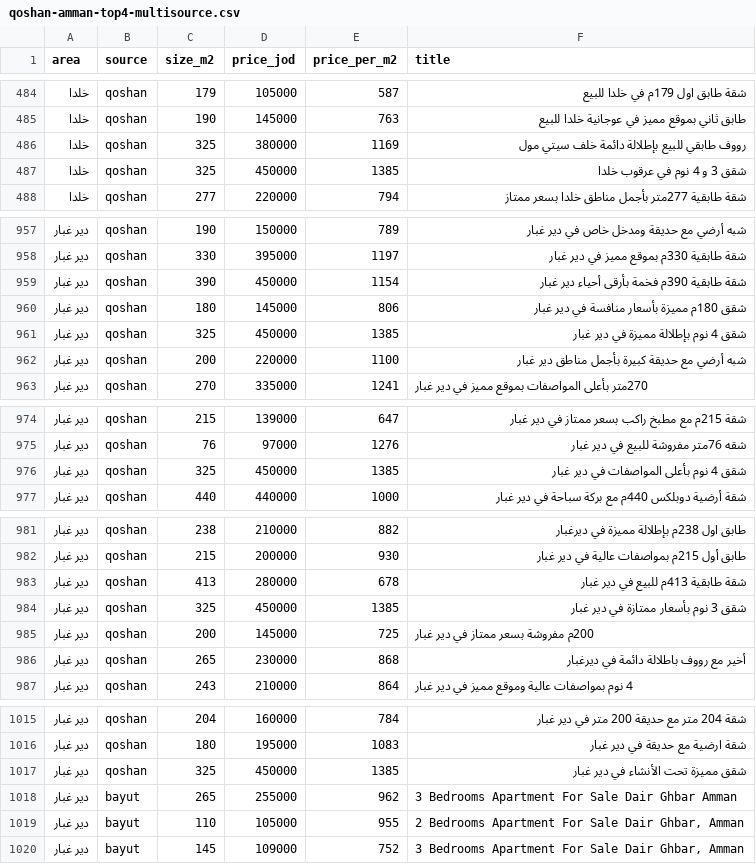
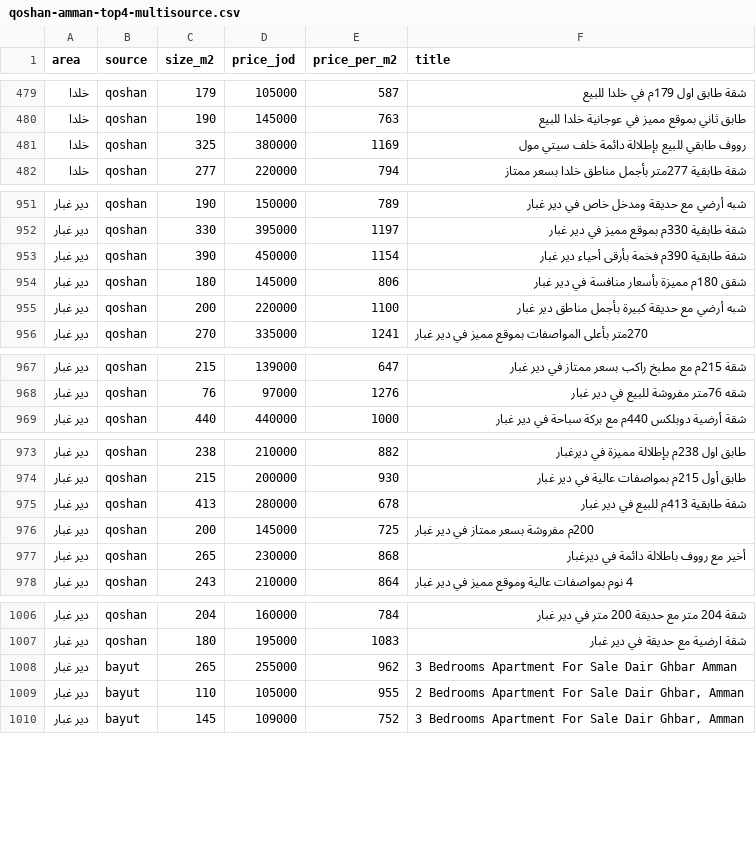
Before and after one commit to advocatez-svg/FROM-THE-FUTURE, a CSV file: qoshan-amman-top4-multisource.csv, drawn as a sheet; only a part is shown, gaps mark what is left out; the diff covers the shown part only; the diff names each change by its address in the sheet, - before the commit and + after, or states it on an @@ line.

```diff
--- a/qoshan-amman-top4-multisource.csv
+++ b/qoshan-amman-top4-multisource.csv
-row 487: خلدا | qoshan | 325 | 450000 | 1385 | شقق 3 و 4 نوم في عرقوب خلدا
-row 961: دير غبار | qoshan | 325 | 450000 | 1385 | شقق 4 نوم بإطلالة مميزة في دير غبار
-row 976: دير غبار | qoshan | 325 | 450000 | 1385 | شقق 4 نوم بأعلى المواصفات في دير غبار
-row 984: دير غبار | qoshan | 325 | 450000 | 1385 | شقق 3 نوم بأسعار ممتازة في دير غبار
-row 1017: دير غبار | qoshan | 325 | 450000 | 1385 | شقق مميزة تحت الأنشاء في دير غبار
```
Also changed, not shown: 5 removed rows elsewhere in this file, qoshan-amman-apartments.csv, qoshan-amman-listings.csv, 12 other files.
